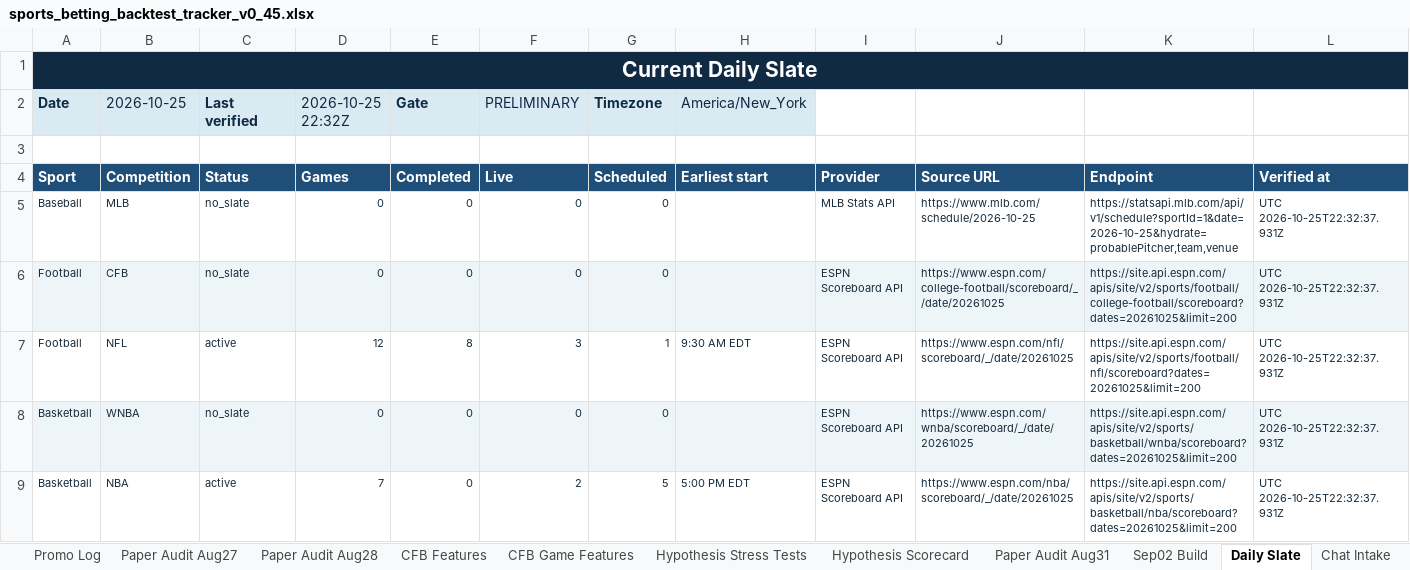
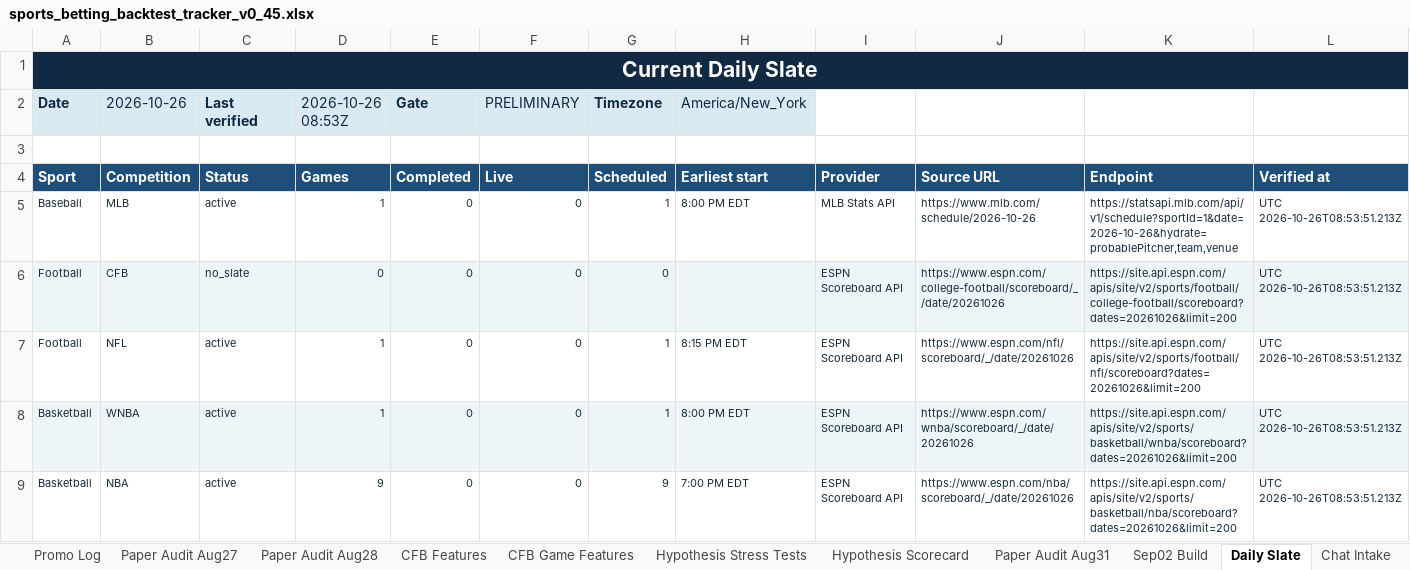
Before and after one commit to KevinKato27/SportsBetting, an Excel workbook: data/imports/sports_betting_backtest_tracker_v0_45.xlsx, sheet Daily Slate, drawn as a sheet; only a part is shown; values as stored, in another font and other column widths than the file's, no borders; the diff covers the shown part only; the diff names each change by its address in the sheet, - before the commit and + after, or states it on an @@ line.

```diff
--- a/data/imports/sports_betting_backtest_tracker_v0_45.xlsx (sheet Daily Slate)
+++ b/data/imports/sports_betting_backtest_tracker_v0_45.xlsx (sheet Daily Slate)
-B2: 2026-10-25
+B2: 2026-10-26
-D2: 2026-10-25 22:32Z
+D2: 2026-10-26 08:53Z
-C5 (Last verified): no_slate
+C5 (Last verified): active
-D5 (2026-10-26 08:53Z): 0
+D5 (2026-10-26 08:53Z): 1
-G5 (Timezone): 0
+G5 (Timezone): 1
-H5 (America/New_York): (empty)
+H5 (America/New_York): 8:00 PM EDT
-J5: https://www.mlb.com/schedule/2026-10-25
+J5: https://www.mlb.com/schedule/2026-10-26
-K5: https://statsapi.mlb.com/api/v1/schedule?sportId=1&date=2026-10-25&hydrate=probablePitcher,team,venue
+K5: https://statsapi.mlb.com/api/v1/schedule?sportId=1&date=2026-10-26&hydrate=probablePitcher,team,venue
-L5:L9: UTC 2026-10-25T22:32:37.931Z
+L5:L9: UTC 2026-10-26T08:53:51.213Z
-J6: https://www.espn.com/college-football/scoreboard/_/date/20261025
+J6: https://www.espn.com/college-football/scoreboard/_/date/20261026
-K6: https://site.api.espn.com/apis/site/v2/sports/football/college-football/scoreboard?dates=20261025&limit=200
+K6: https://site.api.espn.com/apis/site/v2/sports/football/college-football/scoreboard?dates=20261026&limit=200
-D7 (2026-10-26 08:53Z): 12
+D7 (2026-10-26 08:53Z): 1
-E7 (Gate): 8
+E7 (Gate): 0
-F7 (PRELIMINARY): 3
+F7 (PRELIMINARY): 0
-H7 (America/New_York): 9:30 AM EDT
+H7 (America/New_York): 8:15 PM EDT
-J7: https://www.espn.com/nfl/scoreboard/_/date/20261025
+J7: https://www.espn.com/nfl/scoreboard/_/date/20261026
-K7: https://site.api.espn.com/apis/site/v2/sports/football/nfl/scoreboard?dates=20261025&limit=200
+K7: https://site.api.espn.com/apis/site/v2/sports/football/nfl/scoreboard?dates=20261026&limit=200
-C8 (Last verified): no_slate
+C8 (Last verified): active
-D8 (2026-10-26 08:53Z): 0
+D8 (2026-10-26 08:53Z): 1
-G8 (Timezone): 0
+G8 (Timezone): 1
-H8 (America/New_York): (empty)
+H8 (America/New_York): 8:00 PM EDT
-J8: https://www.espn.com/wnba/scoreboard/_/date/20261025
+J8: https://www.espn.com/wnba/scoreboard/_/date/20261026
-K8: https://site.api.espn.com/apis/site/v2/sports/basketball/wnba/scoreboard?dates=20261025&limit=200
+K8: https://site.api.espn.com/apis/site/v2/sports/basketball/wnba/scoreboard?dates=20261026&limit=200
-D9 (2026-10-26 08:53Z): 7
+D9 (2026-10-26 08:53Z): 9
-F9 (PRELIMINARY): 2
+F9 (PRELIMINARY): 0
-G9 (Timezone): 5
+G9 (Timezone): 9
-H9 (America/New_York): 5:00 PM EDT
+H9 (America/New_York): 7:00 PM EDT
-J9: https://www.espn.com/nba/scoreboard/_/date/20261025
+J9: https://www.espn.com/nba/scoreboard/_/date/20261026
-K9: https://site.api.espn.com/apis/site/v2/sports/basketball/nba/scoreboard?dates=20261025&limit=200
+K9: https://site.api.espn.com/apis/site/v2/sports/basketball/nba/scoreboard?dates=20261026&limit=200
```
Also changed, not shown: 48 edited cells elsewhere in this sheet, 2 other files.
